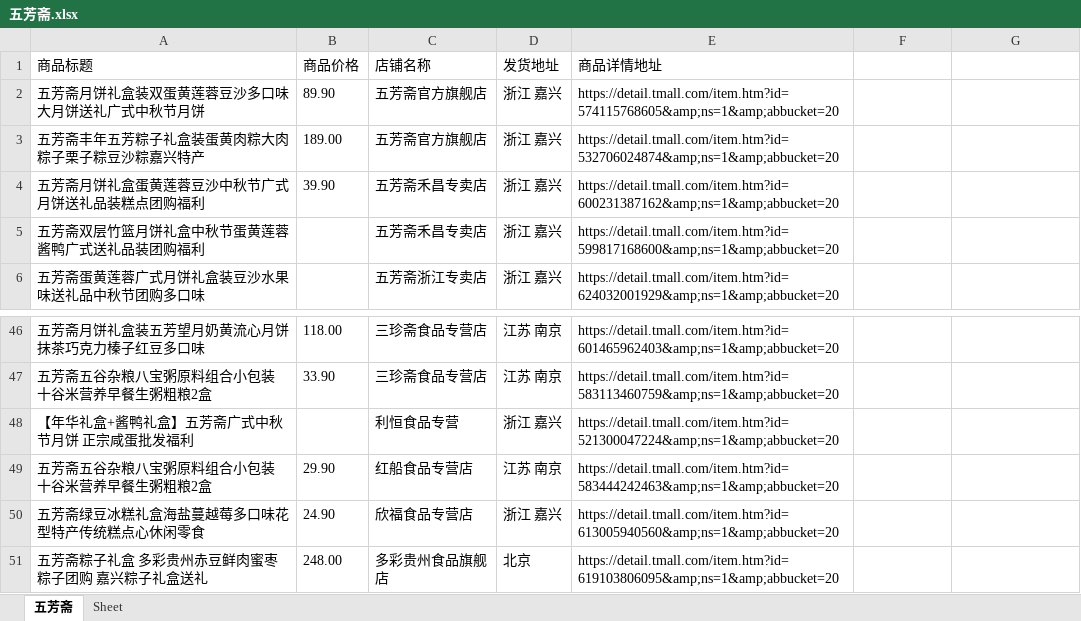
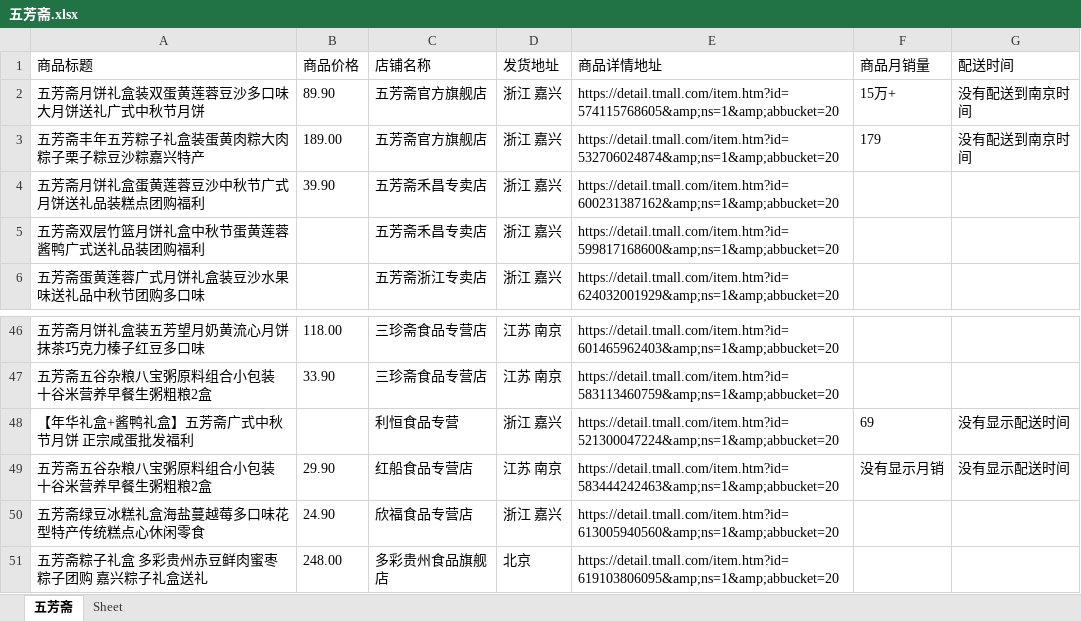
Before and after one commit to CCTTING/EcommerceProject, an Excel workbook: TaoBao/五芳斋.xlsx, sheet 五芳斋, drawn as a sheet; only a part is shown, gaps mark what is left out; values as stored, in another font and other column widths than the file's, no borders; the diff names each change by its address in the sheet, - before the commit and + after, or states it on an @@ line.

```diff
--- a/TaoBao/五芳斋.xlsx (sheet 五芳斋)
+++ b/TaoBao/五芳斋.xlsx (sheet 五芳斋)
-F1: (empty)
+F1: 商品月销量
-G1: (empty)
+G1: 配送时间
-F2 (商品月销量): (empty)
+F2 (商品月销量): 15万+
-G2:G3 (配送时间): (empty)
+G2:G3 (配送时间): 没有配送到南京时间
-F3 (商品月销量): (empty)
+F3 (商品月销量): 179
-F48 (商品月销量): (empty)
+F48 (商品月销量): 69
-G48:G49 (配送时间): (empty)
+G48:G49 (配送时间): 没有显示配送时间
-F49 (商品月销量): (empty)
+F49 (商品月销量): 没有显示月销
```
Also changed, not shown: 7 other files.
